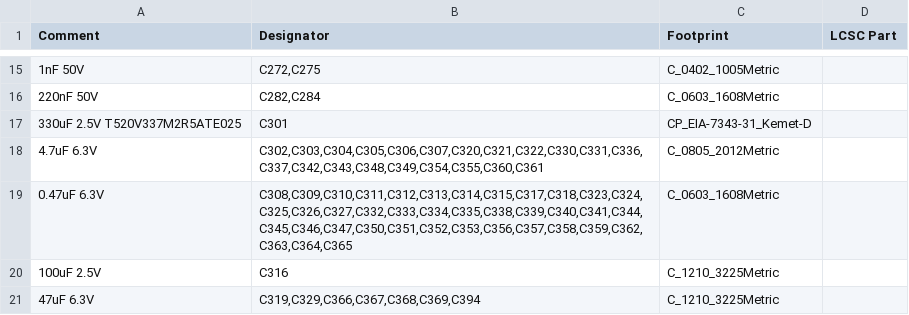
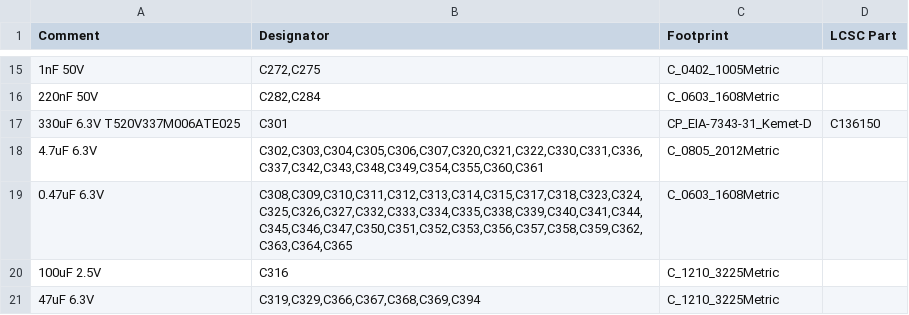
Before and after one commit to GNAT-Academic-Program/freyja, a CSV file: ref/bom-jlcpcb.csv, drawn as a sheet; only a part is shown, gaps mark what is left out.

```diff
--- a/ref/bom-jlcpcb.csv
+++ b/ref/bom-jlcpcb.csv
@@ -16,3 +16,3 @@ Comment,Designator,Footprint,LCSC Part
 220nF 50V,"C282,C284",C_0603_1608Metric,
-330uF 2.5V T520V337M2R5ATE025,C301,CP_EIA-7343-31_Kemet-D,
+330uF 6.3V T520V337M006ATE025,C301,CP_EIA-7343-31_Kemet-D,C136150
 4.7uF 6.3V,"C302,C303,C304,C305,C306,C307,C320,C321,C322,C330,C331,C336,C337,C342,C343,C348,C349,C354,C355,C360,C361",C_0805_2012Metric,
```
Also changed, not shown: 11 other files.
